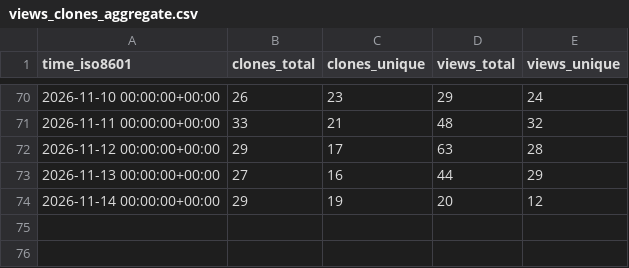
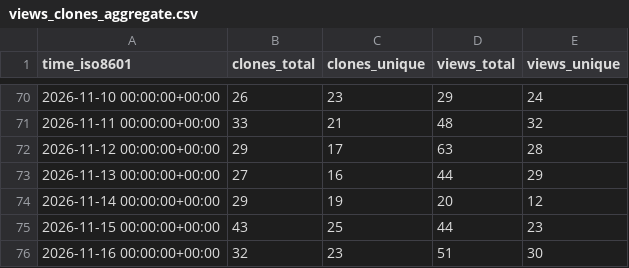
Before and after one commit to kdbhalala/avdslim, a CSV file: kdbhalala/avdslim/ghrs-data/views_clones_aggregate.csv, drawn as a sheet; only a part is shown, gaps mark what is left out.

```diff
--- a/kdbhalala/avdslim/ghrs-data/views_clones_aggregate.csv
+++ b/kdbhalala/avdslim/ghrs-data/views_clones_aggregate.csv
@@ -74 +74,3 @@ time_iso8601,clones_total,clones_unique,views_total,views_unique
 2026-11-14 00:00:00+00:00,29,19,20,12
+2026-11-15 00:00:00+00:00,43,25,44,23
+2026-11-16 00:00:00+00:00,32,23,51,30
```
Also changed, not shown: 1 other file.
